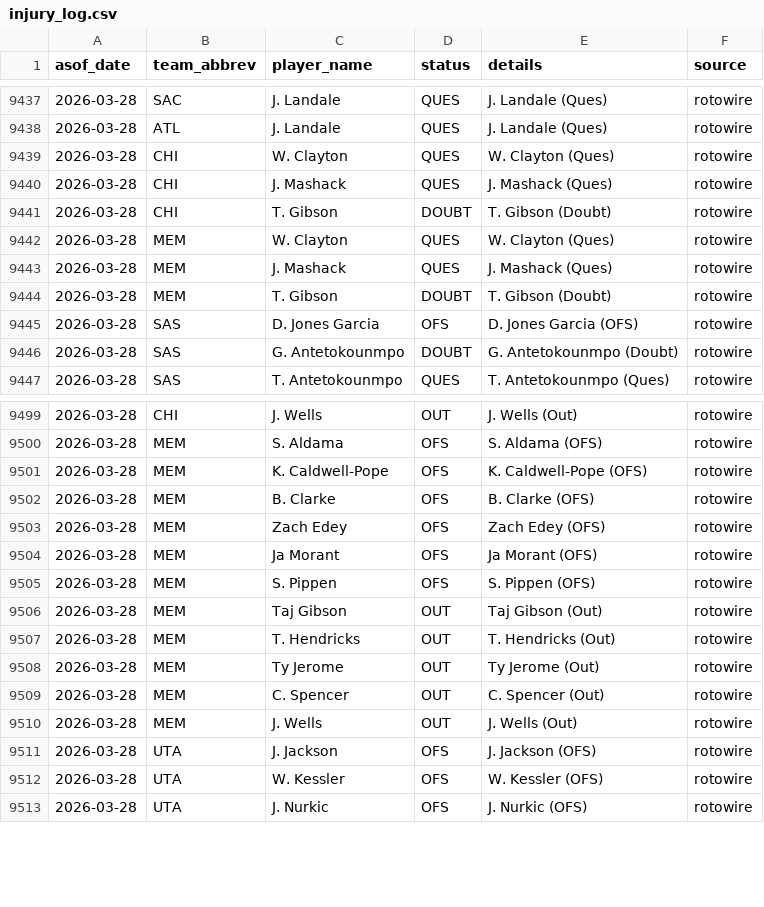
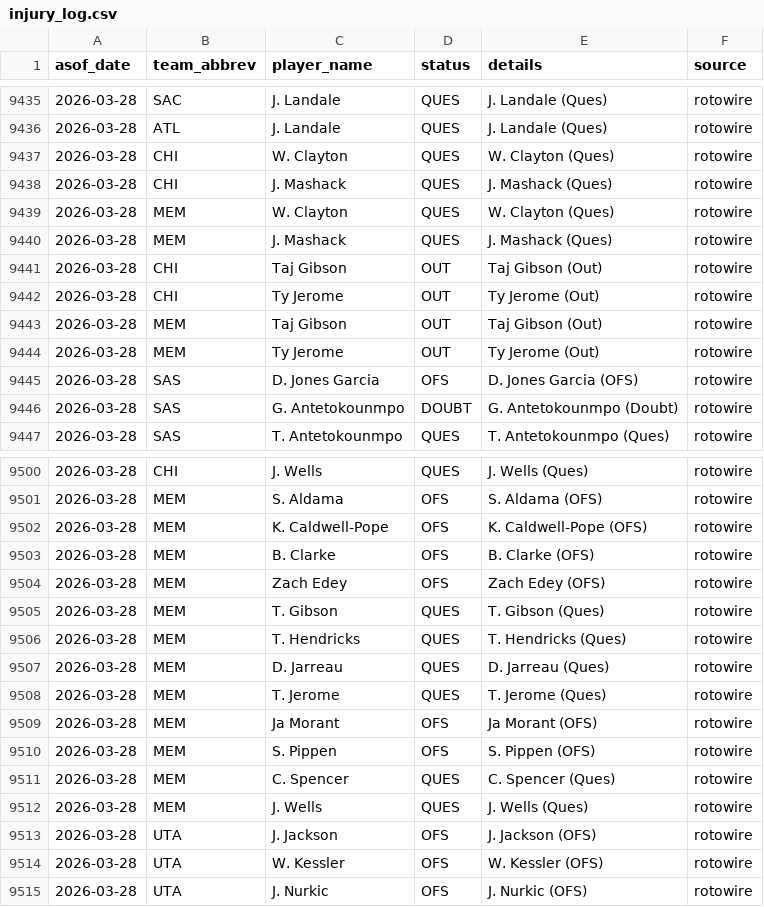
Before and after one commit to oliver-monday/moneyline, a CSV file: logs/injury_log.csv, drawn as a sheet; only a part is shown, gaps mark what is left out; the diff covers the shown part only.

```diff
--- a/logs/injury_log.csv
+++ b/logs/injury_log.csv
@@ -9440,6 +9438,8 @@ asof_date,team_abbrev,player_name,status,details,source
 2026-03-28,CHI,J. Mashack,QUES,J. Mashack (Ques),rotowire
-2026-03-28,CHI,T. Gibson,DOUBT,T. Gibson (Doubt),rotowire
 2026-03-28,MEM,W. Clayton,QUES,W. Clayton (Ques),rotowire
 2026-03-28,MEM,J. Mashack,QUES,J. Mashack (Ques),rotowire
-2026-03-28,MEM,T. Gibson,DOUBT,T. Gibson (Doubt),rotowire
+2026-03-28,CHI,Taj Gibson,OUT,Taj Gibson (Out),rotowire
+2026-03-28,CHI,Ty Jerome,OUT,Ty Jerome (Out),rotowire
+2026-03-28,MEM,Taj Gibson,OUT,Taj Gibson (Out),rotowire
+2026-03-28,MEM,Ty Jerome,OUT,Ty Jerome (Out),rotowire
 2026-03-28,SAS,D. Jones Garcia,OFS,D. Jones Garcia (OFS),rotowire
@@ -9499,2 +9500,2 @@ asof_date,team_abbrev,player_name,status,details,source
-2026-03-28,CHI,J. Wells,OUT,J. Wells (Out),rotowire
+2026-03-28,CHI,J. Wells,QUES,J. Wells (Ques),rotowire
 2026-03-28,MEM,S. Aldama,OFS,S. Aldama (OFS),rotowire
@@ -9503,9 +9504,10 @@ asof_date,team_abbrev,player_name,status,details,source
 2026-03-28,MEM,Zach Edey,OFS,Zach Edey (OFS),rotowire
+2026-03-28,MEM,T. Gibson,QUES,T. Gibson (Ques),rotowire
+2026-03-28,MEM,T. Hendricks,QUES,T. Hendricks (Ques),rotowire
+2026-03-28,MEM,D. Jarreau,QUES,D. Jarreau (Ques),rotowire
+2026-03-28,MEM,T. Jerome,QUES,T. Jerome (Ques),rotowire
 2026-03-28,MEM,Ja Morant,OFS,Ja Morant (OFS),rotowire
 2026-03-28,MEM,S. Pippen,OFS,S. Pippen (OFS),rotowire
-2026-03-28,MEM,Taj Gibson,OUT,Taj Gibson (Out),rotowire
-2026-03-28,MEM,T. Hendricks,OUT,T. Hendricks (Out),rotowire
-2026-03-28,MEM,Ty Jerome,OUT,Ty Jerome (Out),rotowire
-2026-03-28,MEM,C. Spencer,OUT,C. Spencer (Out),rotowire
-2026-03-28,MEM,J. Wells,OUT,J. Wells (Out),rotowire
+2026-03-28,MEM,C. Spencer,QUES,C. Spencer (Ques),rotowire
+2026-03-28,MEM,J. Wells,QUES,J. Wells (Ques),rotowire
 2026-03-28,UTA,J. Jackson,OFS,J. Jackson (OFS),rotowire
```
Also changed, not shown: 6 added rows, 4 removed rows, 1 moved row and 16 edited cells elsewhere in this file, 1 other file.
